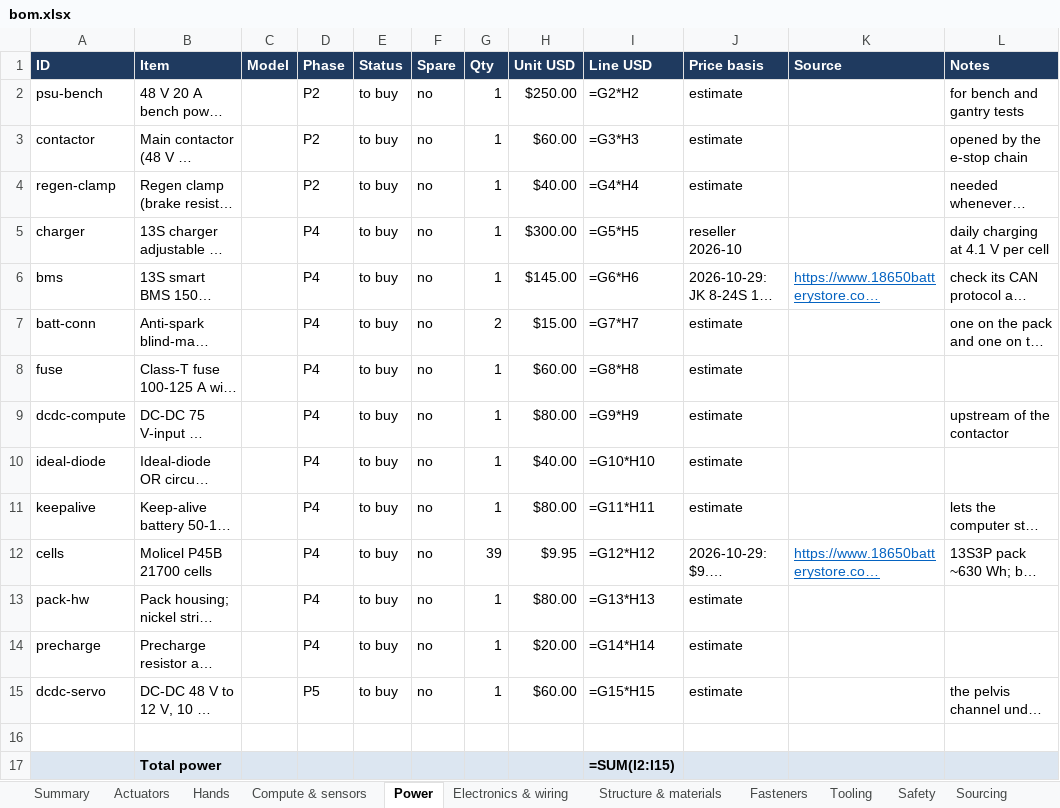
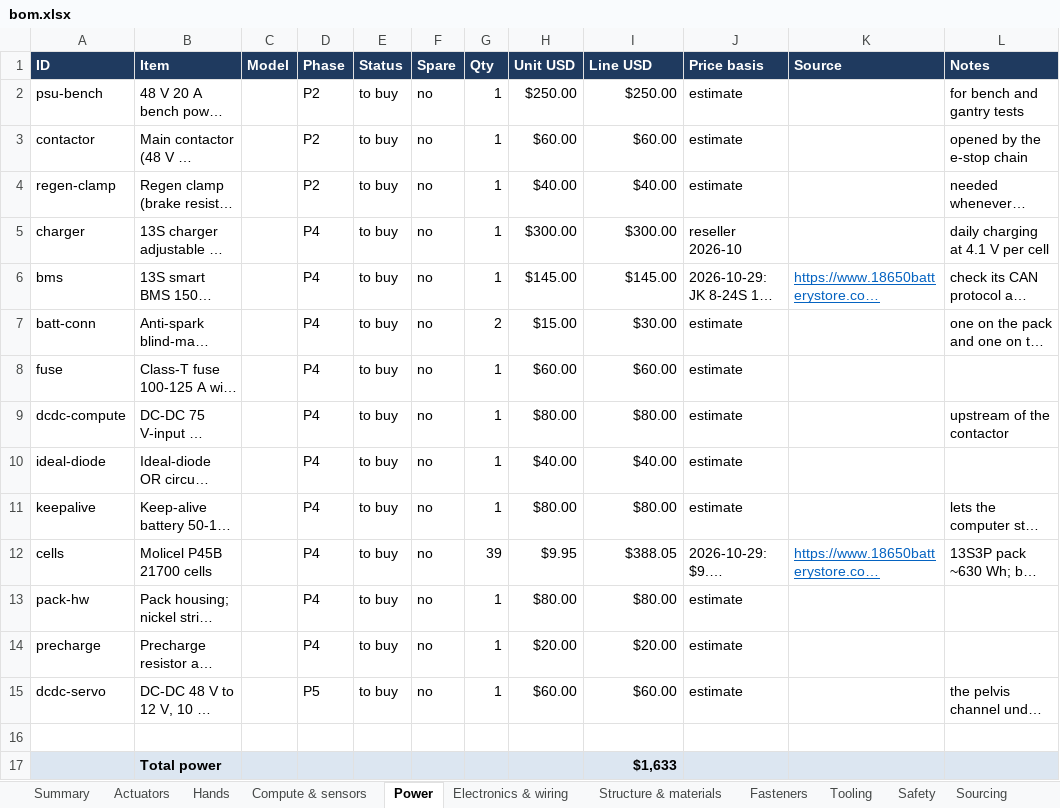
Before and after one commit to kranthie/marvin-bot, an Excel workbook: bom/bom.xlsx, sheet Power, drawn as a sheet; long unchanged cells end in …; values as stored, in another font and other column widths than the file's, no borders; formulas without a stored value are shown as written; the diff names each change by its address in the sheet, - before the commit and + after, or states it on an @@ line.

```diff
--- a/bom/bom.xlsx (sheet Power)
+++ b/bom/bom.xlsx (sheet Power)
-I2 (Line USD): =G2*H2
+I2 (Line USD): $250.00
-I3 (Line USD): =G3*H3
+I3 (Line USD): $60.00
-I4 (Line USD): =G4*H4
+I4 (Line USD): $40.00
-I5 (Line USD): =G5*H5
+I5 (Line USD): $300.00
-I6 (Line USD): =G6*H6
+I6 (Line USD): $145.00
-I7 (Line USD): =G7*H7
+I7 (Line USD): $30.00
-I8 (Line USD): =G8*H8
+I8 (Line USD): $60.00
-I9 (Line USD): =G9*H9
+I9 (Line USD): $80.00
-I10 (Line USD): =G10*H10
+I10 (Line USD): $40.00
-I11 (Line USD): =G11*H11
+I11 (Line USD): $80.00
-I12 (Line USD): =G12*H12
+I12 (Line USD): $388.05
-I13 (Line USD): =G13*H13
+I13 (Line USD): $80.00
-I14 (Line USD): =G14*H14
+I14 (Line USD): $20.00
-I15 (Line USD): =G15*H15
+I15 (Line USD): $60.00
-I17 (Line USD): =SUM(I2:I15)
+I17 (Line USD): $1,633
```
Also changed, not shown: sheet Summary, sheet Structure & materials, sheet Actuators, sheet Electronics & wiring, sheet Tooling, sheet Compute & sensors, 3 more sheets, 10 other files.
